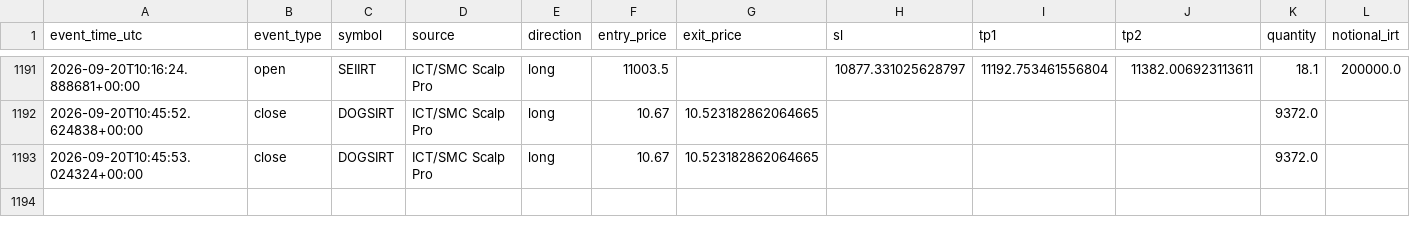
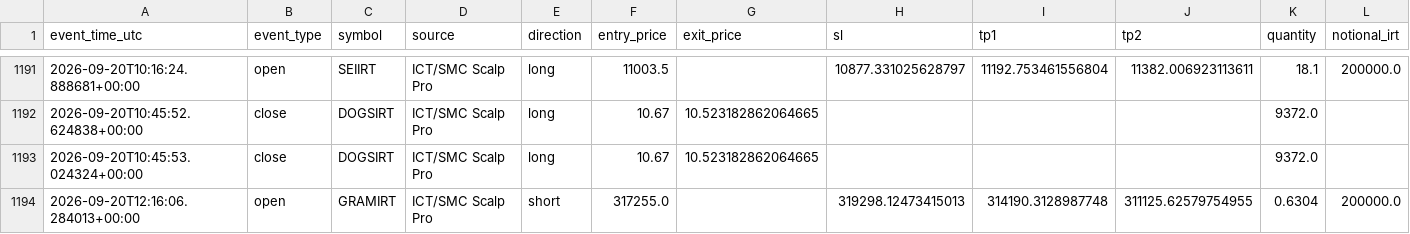
Before and after one commit to amirtorofi-sketch/abdeal-live-trading, a CSV file: bot1_live/paper_trades_log.csv, drawn as a sheet; only a part is shown, gaps mark what is left out; rows hold the shown columns only; the diff names each change by its address in the sheet, - before the commit and + after, or states it on an @@ line.

Commit message:
update bot1 state/paper log [skip ci]

```diff
--- a/bot1_live/paper_trades_log.csv
+++ b/bot1_live/paper_trades_log.csv
+row 1194: 2026-09-20T12:16:06.284013+00:00 | open | GRAMIRT | ICT/SMC Scalp Pro | short | 317255.0 |  | 319298.12473415013 | 314190.3128987748 | 311125.62579754955 | 0.6304 | 200000.0
```
Also changed, not shown: 1 other file.
